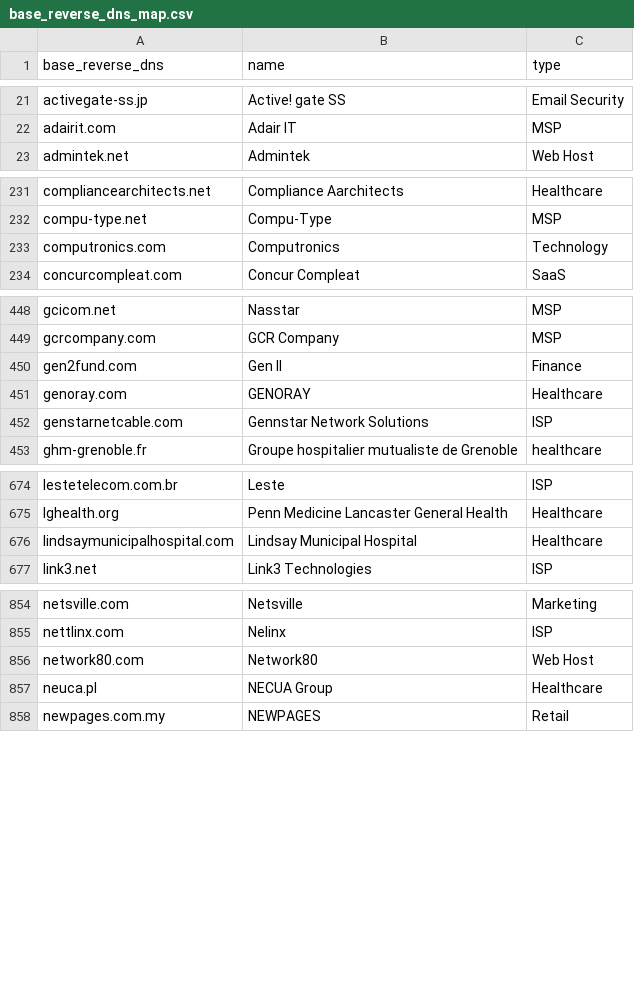
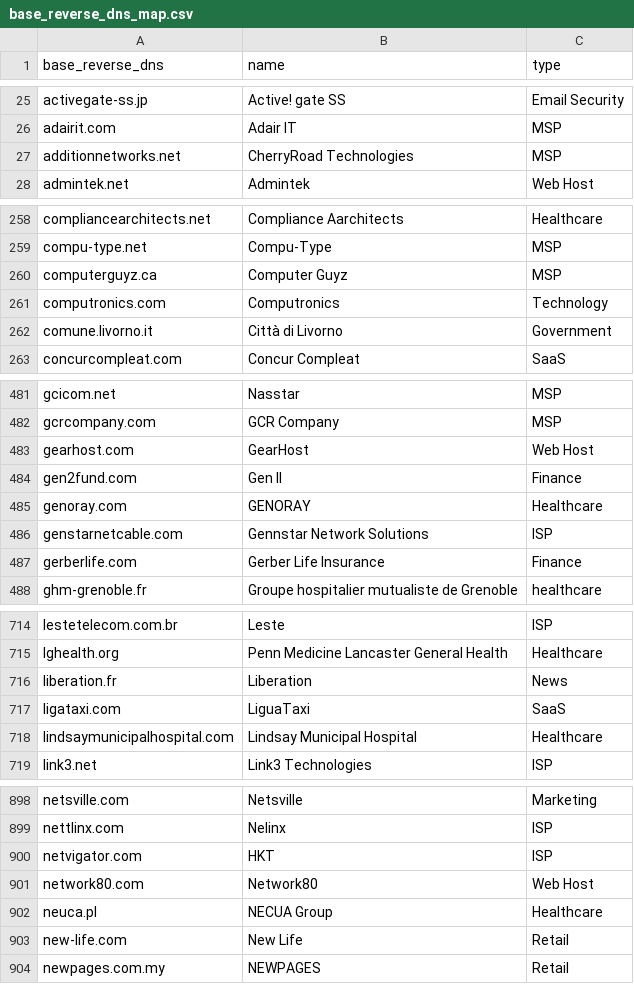
Before and after one commit to AyazP/parsedmarc-gui, a CSV file: parsedmarc/resources/maps/base_reverse_dns_map.csv, drawn as a sheet; only a part is shown, gaps mark what is left out; the diff covers the shown part only; the diff names each change by its address in the sheet, - before the commit and + after, or states it on an @@ line.

```diff
--- a/parsedmarc/resources/maps/base_reverse_dns_map.csv
+++ b/parsedmarc/resources/maps/base_reverse_dns_map.csv
+row 27: additionnetworks.net | CherryRoad Technologies | MSP
+row 260: computerguyz.ca | Computer Guyz | MSP
+row 262: comune.livorno.it | Città di Livorno | Government
+row 483: gearhost.com | GearHost | Web Host
+row 487: gerberlife.com | Gerber Life Insurance | Finance
+row 716: liberation.fr | Liberation | News
+row 717: ligataxi.com | LiguaTaxi | SaaS
+row 900: netvigator.com | HKT | ISP
+row 903: new-life.com | New Life | Retail
```
Also changed, not shown: 46 added rows elsewhere in this file, 4 other files.
